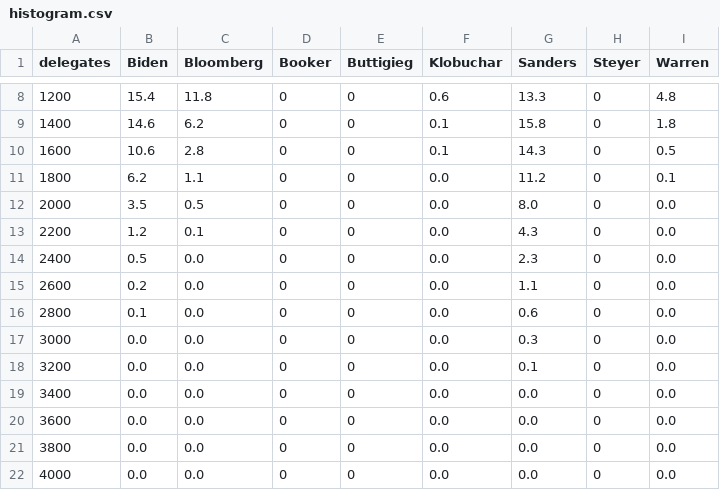
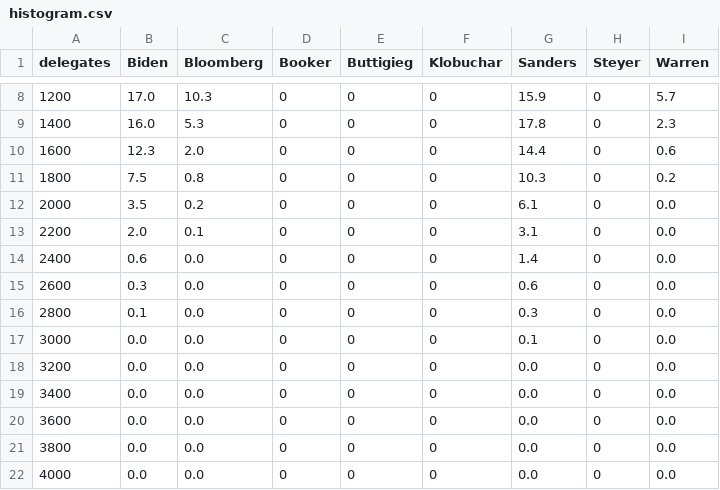
Before and after one commit to ben2vec/jhkforecasts, a CSV file: democratic_primary/histogram.csv, drawn as a sheet; only a part is shown, gaps mark what is left out; the diff covers the shown part only.

```diff
--- a/democratic_primary/histogram.csv
+++ b/democratic_primary/histogram.csv
@@ -8,15 +8,15 @@ delegates,Biden,Bloomberg,Booker,Buttigieg,Klobuchar,Sanders,Steyer,Warren
-1200,15.4,11.8,0,0,0.6,13.3,0,4.8
-1400,14.6,6.2,0,0,0.1,15.8,0,1.8
-1600,10.6,2.8,0,0,0.1,14.3,0,0.5
-1800,6.2,1.1,0,0,0.0,11.2,0,0.1
-2000,3.5,0.5,0,0,0.0,8.0,0,0.0
-2200,1.2,0.1,0,0,0.0,4.3,0,0.0
-2400,0.5,0.0,0,0,0.0,2.3,0,0.0
-2600,0.2,0.0,0,0,0.0,1.1,0,0.0
-2800,0.1,0.0,0,0,0.0,0.6,0,0.0
-3000,0.0,0.0,0,0,0.0,0.3,0,0.0
-3200,0.0,0.0,0,0,0.0,0.1,0,0.0
-3400,0.0,0.0,0,0,0.0,0.0,0,0.0
-3600,0.0,0.0,0,0,0.0,0.0,0,0.0
-3800,0.0,0.0,0,0,0.0,0.0,0,0.0
-4000,0.0,0.0,0,0,0.0,0.0,0,0.0
+1200,17.0,10.3,0,0,0,15.9,0,5.7
+1400,16.0,5.3,0,0,0,17.8,0,2.3
+1600,12.3,2.0,0,0,0,14.4,0,0.6
+1800,7.5,0.8,0,0,0,10.3,0,0.2
+2000,3.5,0.2,0,0,0,6.1,0,0.0
+2200,2.0,0.1,0,0,0,3.1,0,0.0
+2400,0.6,0.0,0,0,0,1.4,0,0.0
+2600,0.3,0.0,0,0,0,0.6,0,0.0
+2800,0.1,0.0,0,0,0,0.3,0,0.0
+3000,0.0,0.0,0,0,0,0.1,0,0.0
+3200,0.0,0.0,0,0,0,0.0,0,0.0
+3400,0.0,0.0,0,0,0,0.0,0,0.0
+3600,0.0,0.0,0,0,0,0.0,0,0.0
+3800,0.0,0.0,0,0,0,0.0,0,0.0
+4000,0.0,0.0,0,0,0,0.0,0,0.0
```
Also changed, not shown: 29 edited cells elsewhere in this file, democratic_primary/candbubblemaps.csv, democratic_primary/manip.csv, 12 other files.
